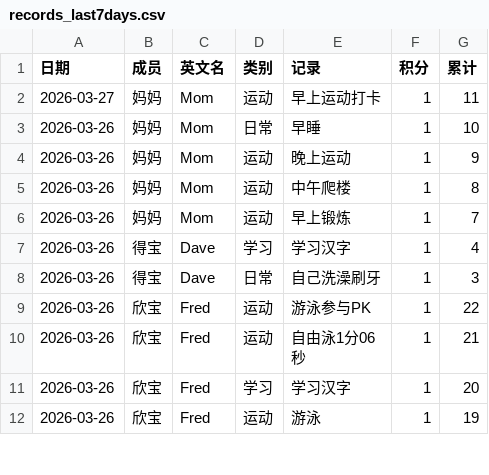
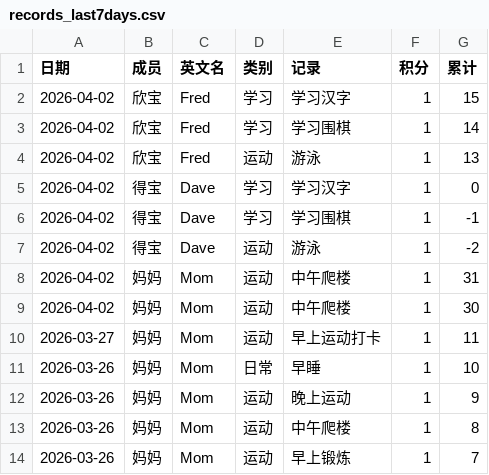
Before and after one commit to Confucius-Pei/xbj_blog, a CSV file: data/records_last7days.csv, drawn as a sheet; only a part is shown; the shorter side is filled out with more unchanged rows; the diff names each change by its address in the sheet, - before the commit and + after, or states it on an @@ line.

Commit message:
同步更新 data/ 目录下所有文件

```diff
--- a/data/records_last7days.csv
+++ b/data/records_last7days.csv
+row 2: 2026-04-02 | 欣宝 | Fred | 学习 | 学习汉字 | 1 | 15
+row 3: 2026-04-02 | 欣宝 | Fred | 学习 | 学习围棋 | 1 | 14
+row 4: 2026-04-02 | 欣宝 | Fred | 运动 | 游泳 | 1 | 13
+row 5: 2026-04-02 | 得宝 | Dave | 学习 | 学习汉字 | 1 | 0
+row 6: 2026-04-02 | 得宝 | Dave | 学习 | 学习围棋 | 1 | -1
+row 7: 2026-04-02 | 得宝 | Dave | 运动 | 游泳 | 1 | -2
+row 8: 2026-04-02 | 妈妈 | Mom | 运动 | 中午爬楼 | 1 | 31
+row 9: 2026-04-02 | 妈妈 | Mom | 运动 | 中午爬楼 | 1 | 30
```
Also changed, not shown: 2 other files.
